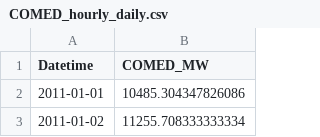
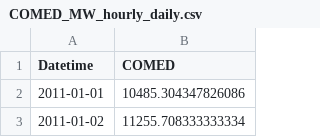
Before and after one commit to jkwon100/WeatherTempEnergy, a CSV file: energyData_clean/COMED_MW_hourly_daily.csv (was energyData_clean/COMED_hourly_daily.csv), drawn as a sheet; only a part is shown.

```diff
--- a/energyData_clean/COMED_hourly_daily.csv
+++ b/energyData_clean/COMED_MW_hourly_daily.csv
@@ -1,2 +1,2 @@
-Datetime,COMED_MW
+Datetime,COMED
 2011-01-01,10485.304347826086
```
Also changed, not shown: energyData_clean/DAYTON_MW_hourly_daily.csv, energyData_clean/DEOK_MW_hourly_daily.csv, 42 other files.
